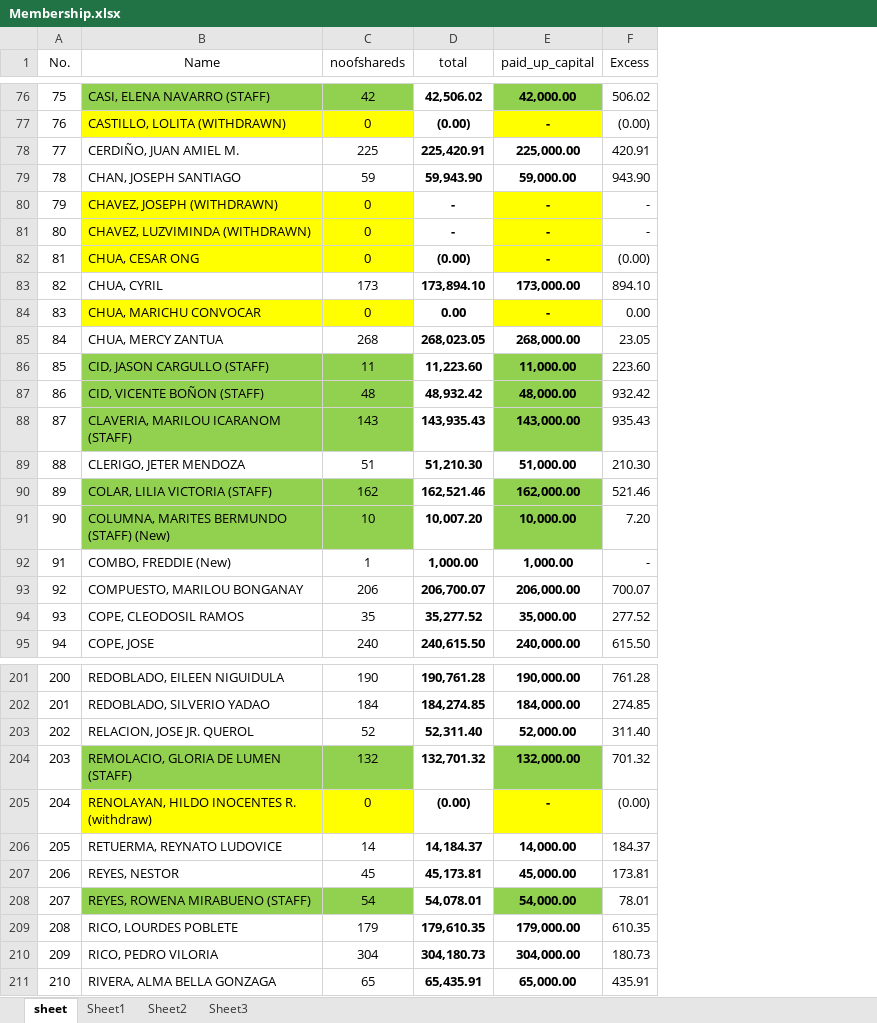
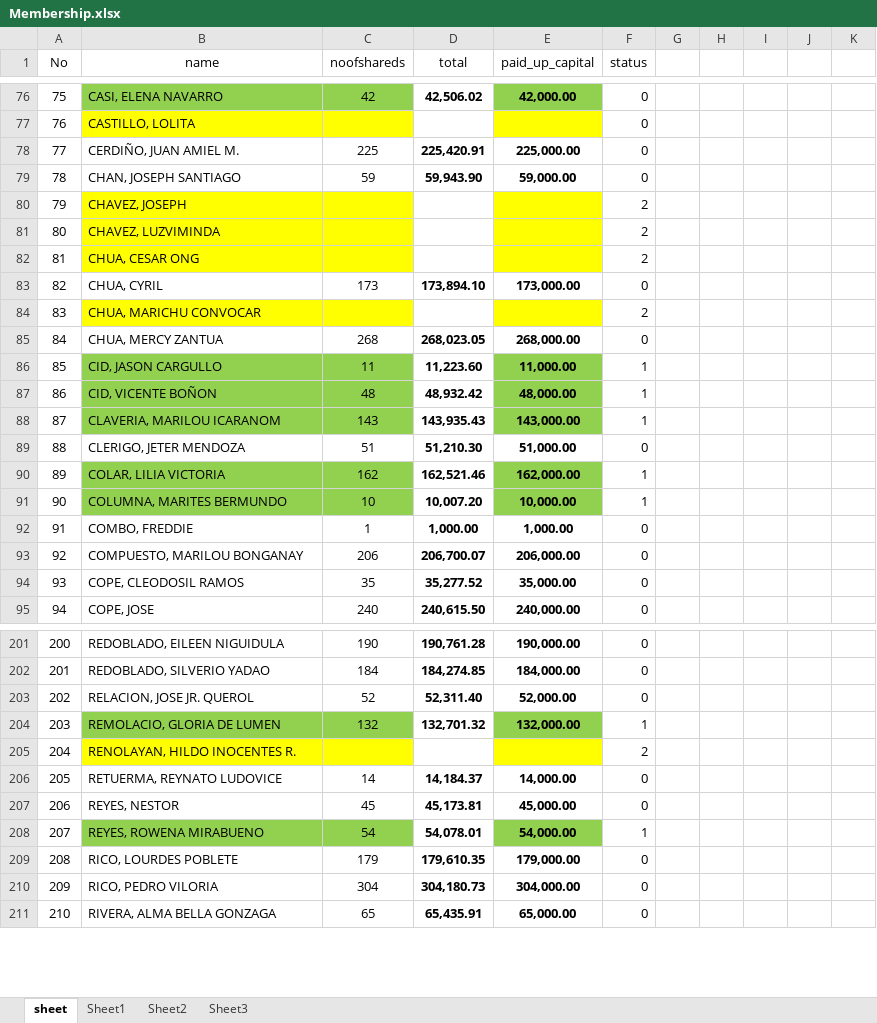
Before and after one commit to zerojec/MMG-PIAPS, an Excel workbook: MMG-PIAPS/bin/Debug/Membership.xlsx, sheet sheet, drawn as a sheet; only a part is shown, gaps mark what is left out; values as stored, in another font and other column widths than the file's, no borders; removed rows and columns are numbered as before the commit, all else as after; the diff covers the shown part only; the diff names each change by its address in the sheet, - before the commit and + after, or states it on an @@ line.

```diff
--- a/MMG-PIAPS/bin/Debug/Membership.xlsx (sheet sheet)
+++ b/MMG-PIAPS/bin/Debug/Membership.xlsx (sheet sheet)
-column F (Excess), rows 76-95: 506.02 | (0.00) | 420.91 | 943.90 | - | - | (0.00) | 894.10 | 0.00 | 23.05 | 223.60 | 932.42 | 935.43 | 210.30 | 521.46 | 7.20 | - | 700.07 | 277.52 | 615.50; rows 201-211: 761.28 | 274.85 | 311.40 | 701.32 | (0.00) | 184.37 | 173.81 | 78.01 | 610.35 | 180.73 | 435.91
+column F (status), rows 76-95: 0 | 0 | 0 | 0 | 2 | 2 | 2 | 0 | 2 | 0 | 1 | 1 | 1 | 0 | 1 | 1 | 0 | 0 | 0 | 0; rows 201-211: 0 | 0 | 0 | 1 | 2 | 0 | 0 | 1 | 0 | 0 | 0
+column G, empty
+column H, empty
+column I, empty
+column J, empty
+column K, empty
-A1: No.
+A1: No
-B1: Name
+B1: name
-B76 (name): CASI, ELENA NAVARRO (STAFF)
+B76 (name): CASI, ELENA NAVARRO
-B77 (name): CASTILLO, LOLITA (WITHDRAWN)
+B77 (name): CASTILLO, LOLITA
-C77 (noofshareds): 0
+C77 (noofshareds): (empty)
-D77 (total): (0.00)
+D77 (total): (empty)
-E77 (paid_up_capital): -
+E77 (paid_up_capital): (empty)
-B80 (name): CHAVEZ, JOSEPH (WITHDRAWN)
+B80 (name): CHAVEZ, JOSEPH
-C80:C82 (noofshareds): 0
+C80:C82 (noofshareds): (empty)
-D80:D81 (total): -
+D80:D81 (total): (empty)
-E80:E82 (paid_up_capital): -
+E80:E82 (paid_up_capital): (empty)
-B81 (name): CHAVEZ, LUZVIMINDA (WITHDRAWN)
+B81 (name): CHAVEZ, LUZVIMINDA
-D82 (total): (0.00)
+D82 (total): (empty)
-C84 (noofshareds): 0
+C84 (noofshareds): (empty)
-D84 (total): 0.00
+D84 (total): (empty)
-E84 (paid_up_capital): -
+E84 (paid_up_capital): (empty)
-B86 (name): CID, JASON CARGULLO (STAFF)
+B86 (name): CID, JASON CARGULLO
-B87 (name): CID, VICENTE BOÑON (STAFF)
+B87 (name): CID, VICENTE BOÑON
-B88 (name): CLAVERIA, MARILOU ICARANOM (STAFF)
+B88 (name): CLAVERIA, MARILOU ICARANOM
-B90 (name): COLAR, LILIA VICTORIA (STAFF)
+B90 (name): COLAR, LILIA VICTORIA
-B91 (name): COLUMNA, MARITES BERMUNDO (STAFF) (New)
+B91 (name): COLUMNA, MARITES BERMUNDO
-B92 (name): COMBO, FREDDIE (New)
+B92 (name): COMBO, FREDDIE
-B204 (name): REMOLACIO, GLORIA DE LUMEN (STAFF)
+B204 (name): REMOLACIO, GLORIA DE LUMEN
-B205 (name): RENOLAYAN, HILDO INOCENTES R. (withdraw)
+B205 (name): RENOLAYAN, HILDO INOCENTES R.
-C205 (noofshareds): 0
+C205 (noofshareds): (empty)
-D205 (total): (0.00)
+D205 (total): (empty)
-E205 (paid_up_capital): -
+E205 (paid_up_capital): (empty)
-B208 (name): REYES, ROWENA MIRABUENO (STAFF)
+B208 (name): REYES, ROWENA MIRABUENO
```
Also changed, not shown: 105 edited cells elsewhere in this sheet, Schedule of Share Capital 2015.xlsx, 20 other files.
